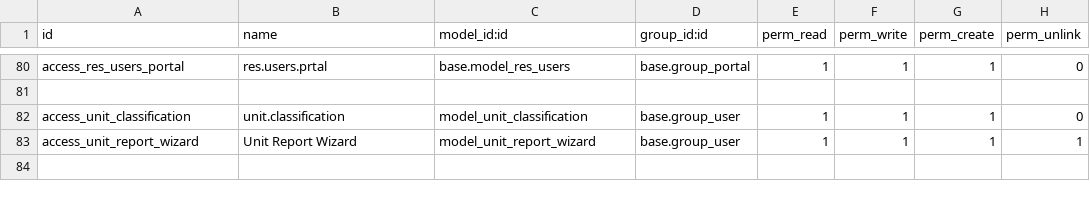
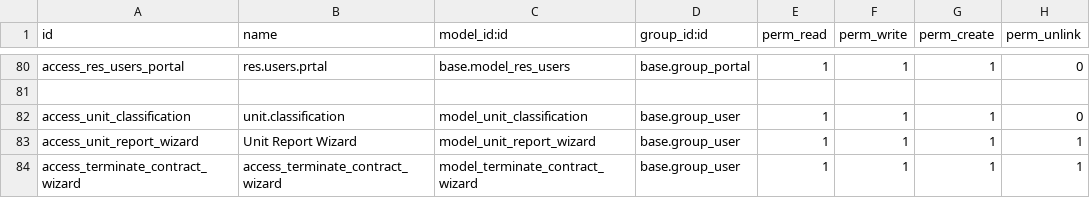
Before and after one commit to softguidetech/realestate, a CSV file: realestate_sgt/security/ir.model.access.csv, drawn as a sheet; only a part is shown, gaps mark what is left out.

```diff
--- a/realestate_sgt/security/ir.model.access.csv
+++ b/realestate_sgt/security/ir.model.access.csv
@@ -83 +83,2 @@ access_unit_classification,unit.classification,model_unit_classification,base.gr
 access_unit_report_wizard,Unit Report Wizard,model_unit_report_wizard,base.group_user,1,1,1,1
+access_terminate_contract_wizard,access_terminate_contract_wizard,model_terminate_contract_wizard,base.group_user,1,1,1,1
```
Also changed, not shown: 19 other files.
